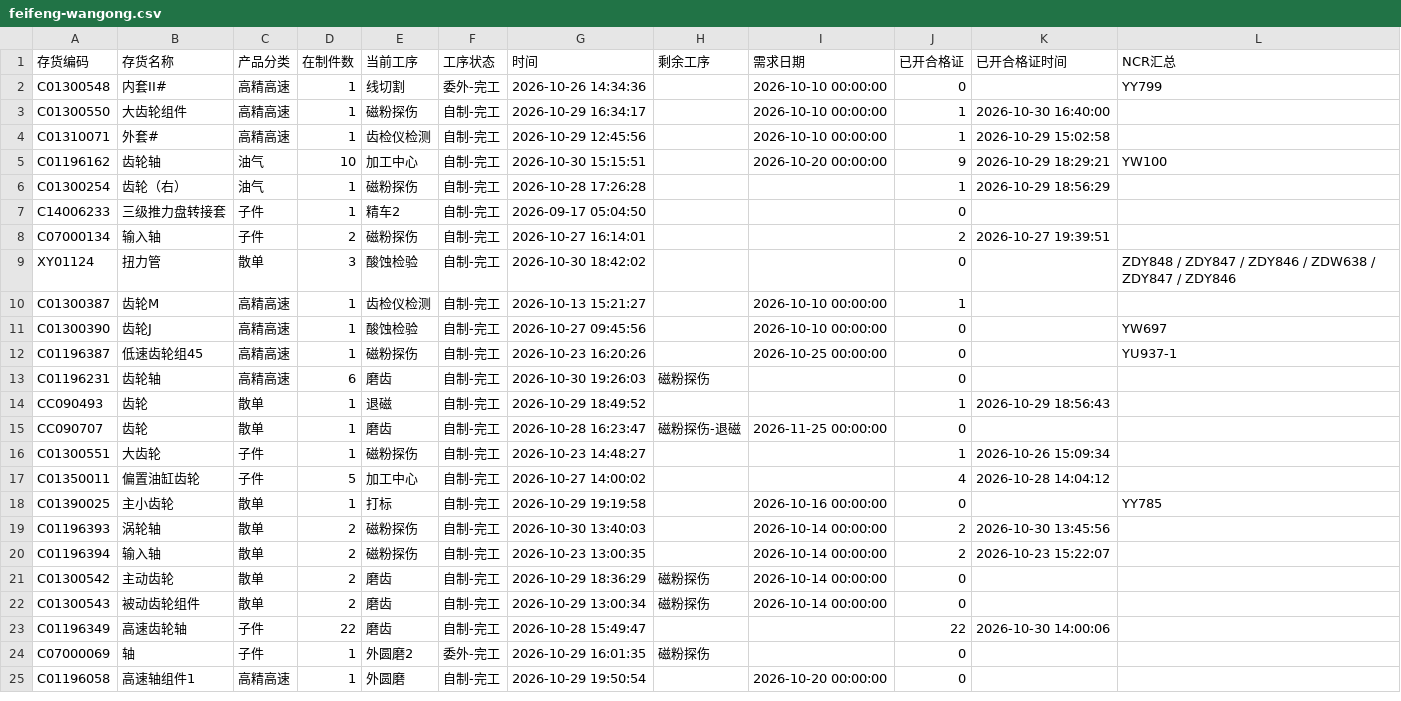
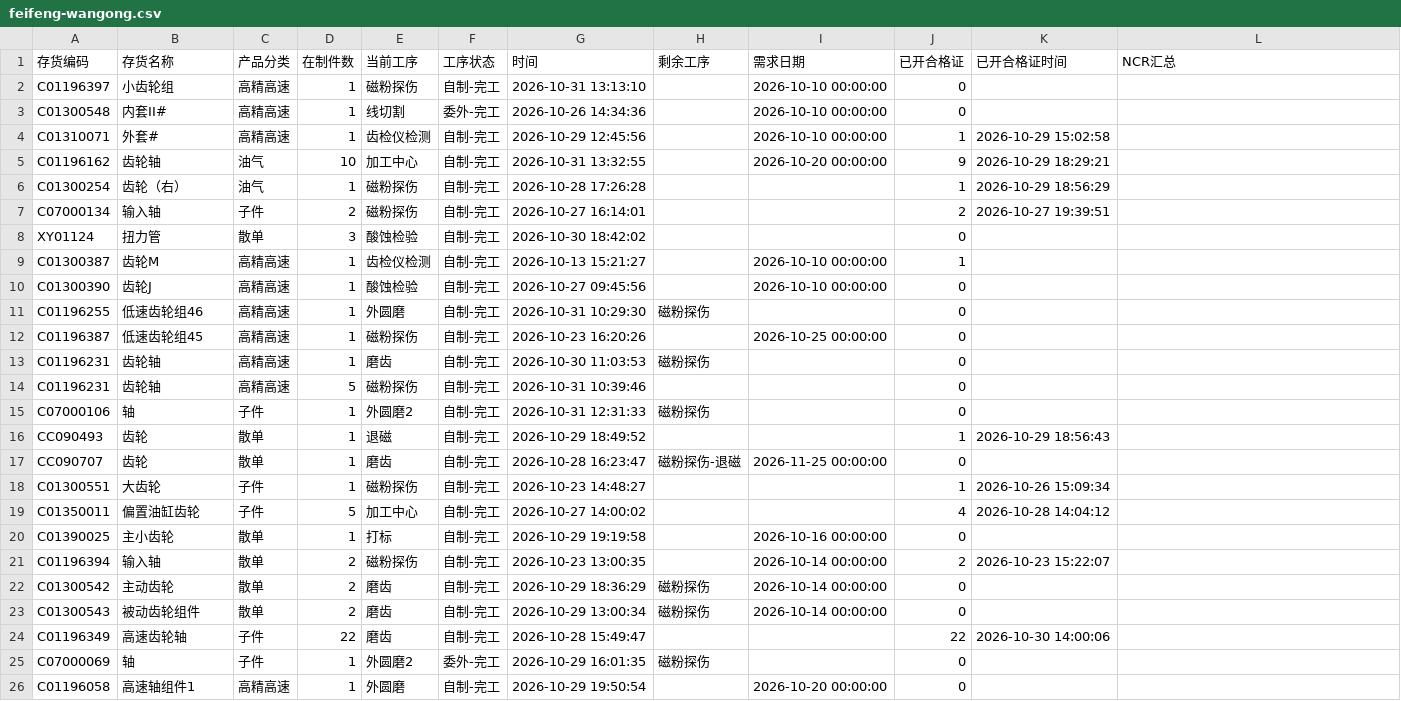
Before and after one commit to ZhanghaoWorkbuddy10/action-board, a CSV file: feifeng-wangong.csv, drawn as a sheet; only a part is shown; the diff covers the shown part only.

Commit message:
Update feifeng-wangong-csv 2026-10-31 14:02

```diff
--- a/feifeng-wangong.csv
+++ b/feifeng-wangong.csv
@@ -1,14 +1,16 @@
 存货编码,存货名称,产品分类,在制件数,当前工序,工序状态,时间,剩余工序,需求日期,已开合格证,已开合格证时间,NCR汇总
-C01300548,内套II#,高精高速,1,线切割,委外-完工,2026-10-26 14:34:36,,2026-10-10 00:00:00,0,,YY799
-C01300550,大齿轮组件,高精高速,1,磁粉探伤,自制-完工,2026-10-29 16:34:17,,2026-10-10 00:00:00,1,2026-10-30 16:40:00,
+C01196397,小齿轮组,高精高速,1,磁粉探伤,自制-完工,2026-10-31 13:13:10,,2026-10-10 00:00:00,0,,
+C01300548,内套II#,高精高速,1,线切割,委外-完工,2026-10-26 14:34:36,,2026-10-10 00:00:00,0,,
 C01310071,外套#,高精高速,1,齿检仪检测,自制-完工,2026-10-29 12:45:56,,2026-10-10 00:00:00,1,2026-10-29 15:02:58,
-C01196162,齿轮轴,油气,10,加工中心,自制-完工,2026-10-30 15:15:51,,2026-10-20 00:00:00,9,2026-10-29 18:29:21,YW100
+C01196162,齿轮轴,油气,10,加工中心,自制-完工,2026-10-31 13:32:55,,2026-10-20 00:00:00,9,2026-10-29 18:29:21,
 C01300254,齿轮（右）,油气,1,磁粉探伤,自制-完工,2026-10-28 17:26:28,,,1,2026-10-29 18:56:29,
-C14006233,三级推力盘转接套,子件,1,精车2,自制-完工,2026-09-17 05:04:50,,,0,,
 C07000134,输入轴,子件,2,磁粉探伤,自制-完工,2026-10-27 16:14:01,,,2,2026-10-27 19:39:51,
-XY01124,扭力管,散单,3,酸蚀检验,自制-完工,2026-10-30 18:42:02,,,0,,ZDY848 / ZDY847 / ZDY846 / ZDW638 / ZDY847 / ZDY846
+XY01124,扭力管,散单,3,酸蚀检验,自制-完工,2026-10-30 18:42:02,,,0,,
 C01300387,齿轮M,高精高速,1,齿检仪检测,自制-完工,2026-10-13 15:21:27,,2026-10-10 00:00:00,1,,
-C01300390,齿轮J,高精高速,1,酸蚀检验,自制-完工,2026-10-27 09:45:56,,2026-10-10 00:00:00,0,,YW697
-C01196387,低速齿轮组45,高精高速,1,磁粉探伤,自制-完工,2026-10-23 16:20:26,,2026-10-25 00:00:00,0,,YU937-1
-C01196231,齿轮轴,高精高速,6,磨齿,自制-完工,2026-10-30 19:26:03,磁粉探伤,,0,,
+C01300390,齿轮J,高精高速,1,酸蚀检验,自制-完工,2026-10-27 09:45:56,,2026-10-10 00:00:00,0,,
+C01196255,低速齿轮组46,高精高速,1,外圆磨,自制-完工,2026-10-31 10:29:30,磁粉探伤,,0,,
+C01196387,低速齿轮组45,高精高速,1,磁粉探伤,自制-完工,2026-10-23 16:20:26,,2026-10-25 00:00:00,0,,
+C01196231,齿轮轴,高精高速,1,磨齿,自制-完工,2026-10-30 11:03:53,磁粉探伤,,0,,
+C01196231,齿轮轴,高精高速,5,磁粉探伤,自制-完工,2026-10-31 10:39:46,,,0,,
+C07000106,轴,子件,1,外圆磨2,自制-完工,2026-10-31 12:31:33,磁粉探伤,,0,,
 CC090493,齿轮,散单,1,退磁,自制-完工,2026-10-29 18:49:52,,,1,2026-10-29 18:56:43,
@@ -17,4 +19,3 @@ C01300551,大齿轮,子件,1,磁粉探伤,自制-完工,2026-10-23 14:48:27,,,1,
 C01350011,偏置油缸齿轮,子件,5,加工中心,自制-完工,2026-10-27 14:00:02,,,4,2026-10-28 14:04:12,
-C01390025,主小齿轮,散单,1,打标,自制-完工,2026-10-29 19:19:58,,2026-10-16 00:00:00,0,,YY785
-C01196393,涡轮轴,散单,2,磁粉探伤,自制-完工,2026-10-30 13:40:03,,2026-10-14 00:00:00,2,2026-10-30 13:45:56,
+C01390025,主小齿轮,散单,1,打标,自制-完工,2026-10-29 19:19:58,,2026-10-16 00:00:00,0,,
 C01196394,输入轴,散单,2,磁粉探伤,自制-完工,2026-10-23 13:00:35,,2026-10-14 00:00:00,2,2026-10-23 15:22:07,
```
Also changed, not shown: 8 added rows and 5 edited cells elsewhere in this file.
